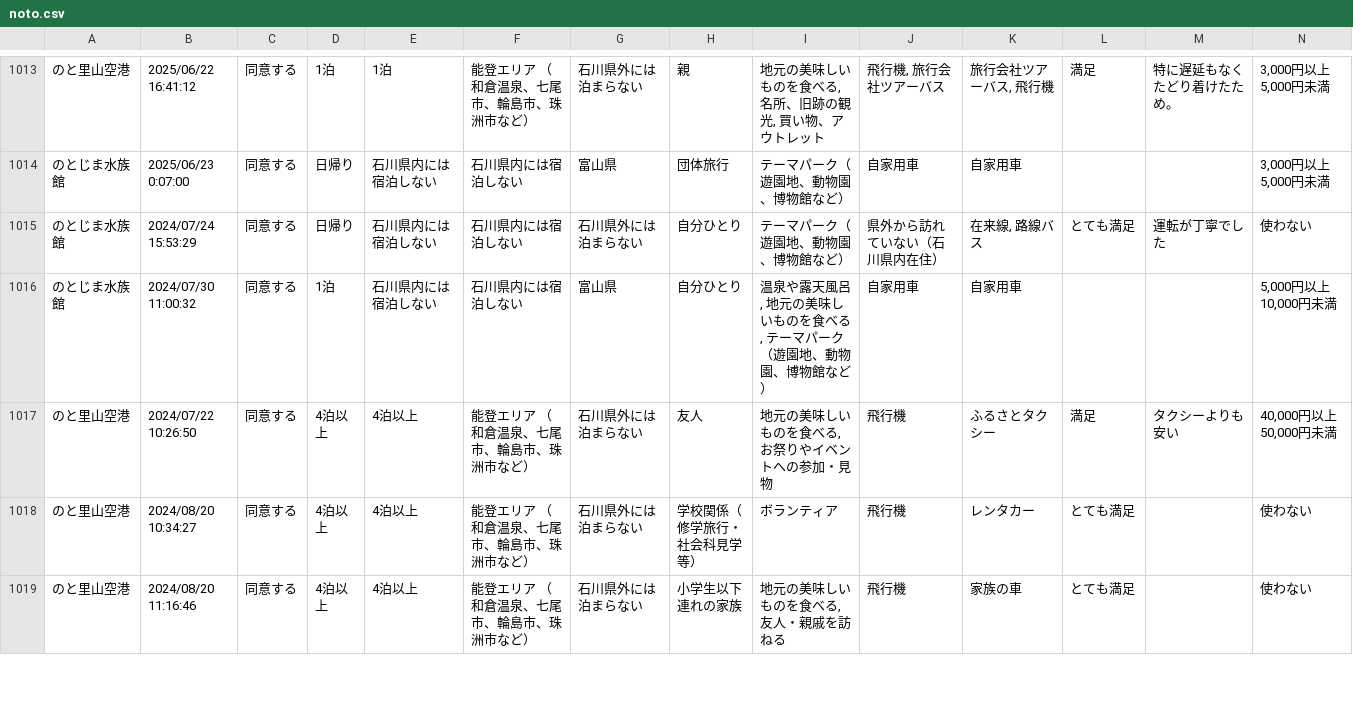
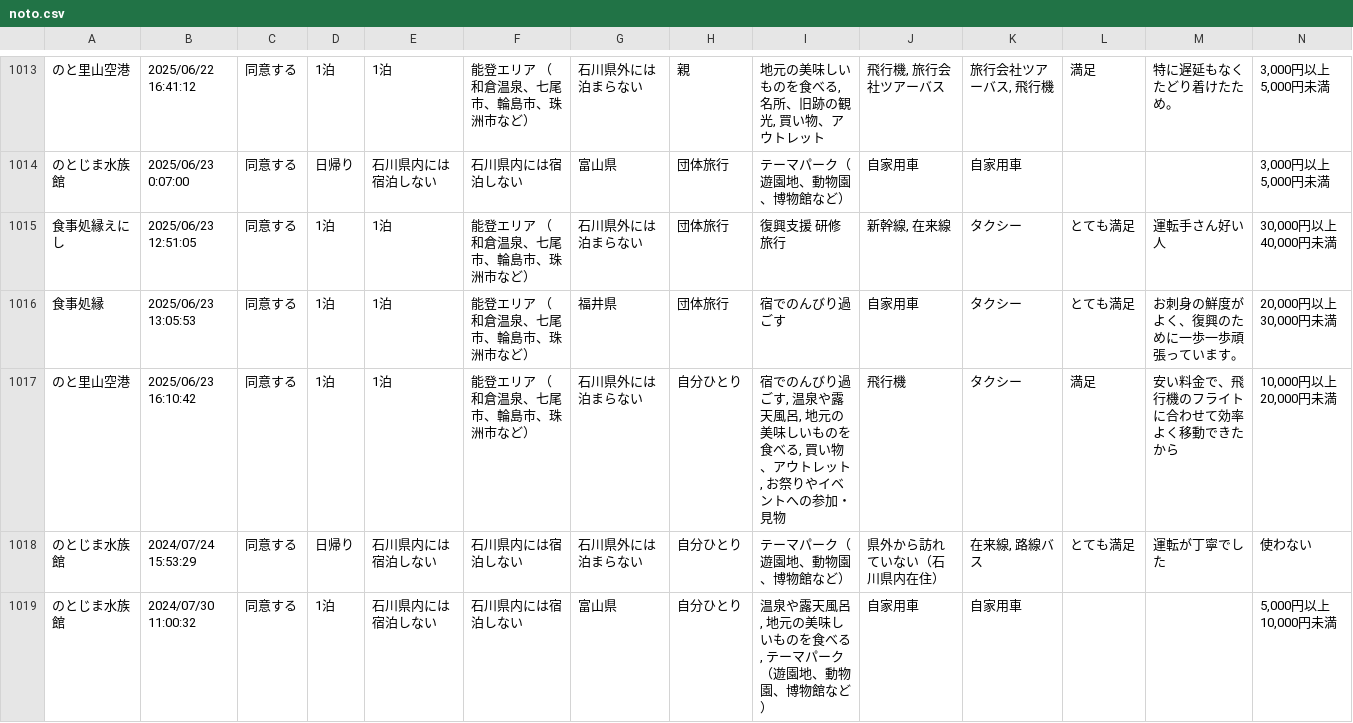
Before and after one commit to code4fukui/ishikawa-kanko-survey, a CSV file: noto.csv, drawn as a sheet; only a part is shown, gaps mark what is left out; the shorter side is filled out with more unchanged rows; rows hold the shown columns only; the diff names each change by its address in the sheet, - before the commit and + after, or states it on an @@ line.

Commit message:
update data

```diff
--- a/noto.csv
+++ b/noto.csv
+row 1015: 食事処縁えにし | 2025/06/23 12:51:05 | 同意する | 1泊 | 1泊 | 能登エリア （和倉温泉、七尾市、輪島市、珠洲市など） | 石川県外には泊まらない | 団体旅行 | 復興支援 研修旅行 | 新幹線, 在来線 | タクシー | とても満足 | 運転手さん好い人 | 30,000円以上 40,000円未満
+row 1016: 食事処縁 | 2025/06/23 13:05:53 | 同意する | 1泊 | 1泊 | 能登エリア （和倉温泉、七尾市、輪島市、珠洲市など） | 福井県 | 団体旅行 | 宿でのんびり過ごす | 自家用車 | タクシー | とても満足 | お刺身の鮮度がよく、復興のために一歩一歩頑張っています。 | 20,000円以上 30,000円未満
+row 1017: のと里山空港 | 2025/06/23 16:10:42 | 同意する | 1泊 | 1泊 | 能登エリア （和倉温泉、七尾市、輪島市、珠洲市など） | 石川県外には泊まらない | 自分ひとり | 宿でのんびり過ごす, 温泉や露天風呂, 地元の美味しいものを食べる, 買い物、アウトレット, お祭りやイベントへの参加・見物 | 飛行機 | タクシー | 満足 | 安い料金で、飛行機のフライトに合わせて効率よく移動できたから | 10,000円以上 20,000円未満
```
Also changed, not shown: 1 other file.
